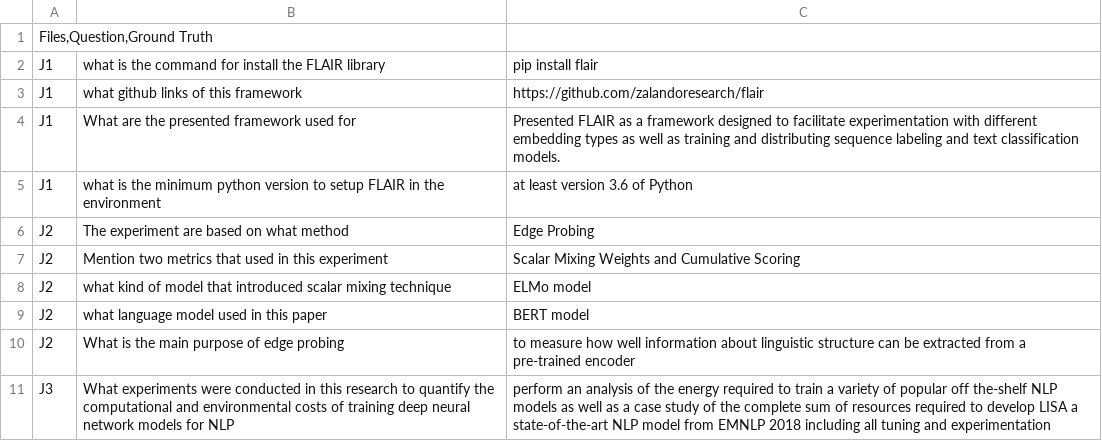
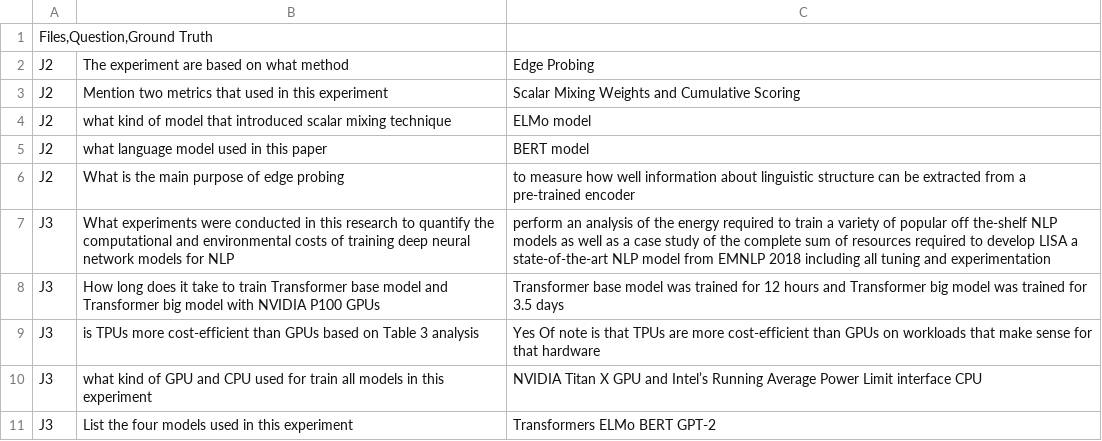
Before and after one commit to kairamilanifitria/Document-QA-dataset, a CSV file: datarag.csv, drawn as a sheet; only a part is shown; the shorter side is filled out with more unchanged rows; the diff names each change by its address in the sheet, - before the commit and + after, or states it on an @@ line.

Commit message:
Update datarag.csv

```diff
--- a/datarag.csv
+++ b/datarag.csv
-row 2: J1 | what is the command for install the FLAIR library | pip install flair
-row 3: J1 | what github links of this framework | https://github.com/zalandoresearch/flair
-row 4: J1 | What are the presented framework used for | Presented FLAIR as a framework designed to facilitate experimentation with different embedding types as well as training and distributing sequence labeling and text classification models.
-row 5: J1 | what is the minimum python version to setup FLAIR in the environment | at least version 3.6 of Python
```
